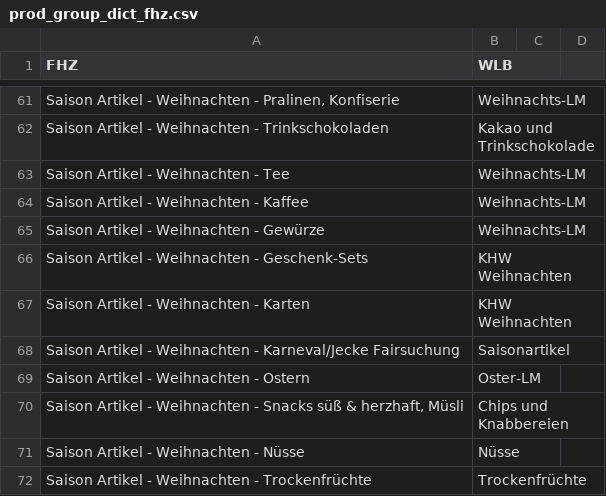
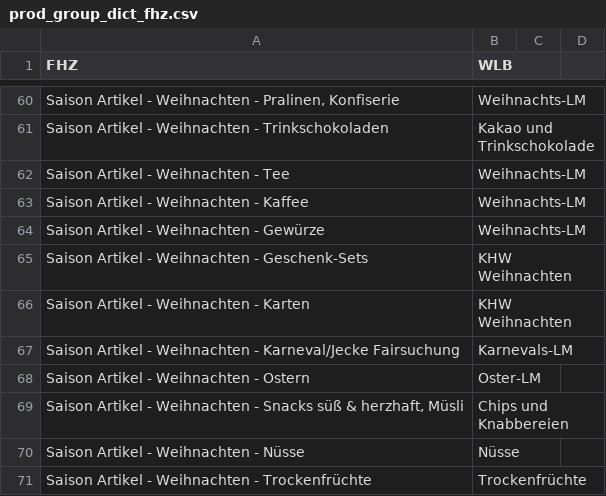
Before and after one commit to sgrubsmyon/Weltladenkasse, a CSV file: prod_list_convert/fhz/prod_group_dict_fhz.csv, drawn as a sheet; only a part is shown, gaps mark what is left out; the diff covers the shown part only.

```diff
--- a/prod_list_convert/fhz/prod_group_dict_fhz.csv
+++ b/prod_list_convert/fhz/prod_group_dict_fhz.csv
@@ -69 +67 @@ Saison Artikel - Weihnachten - Karten;KHW Weihnachten
-Saison Artikel - Weihnachten - Karneval/Jecke Fairsuchung;Saisonartikel
+Saison Artikel - Weihnachten - Karneval/Jecke Fairsuchung;Karnevals-LM;;
```
Also changed, not shown: 11 added rows, 2 moved rows and 5 edited cells elsewhere in this file, 3 other files.
